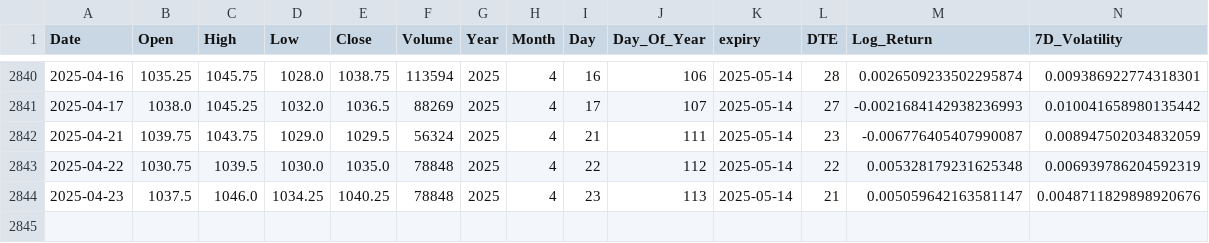
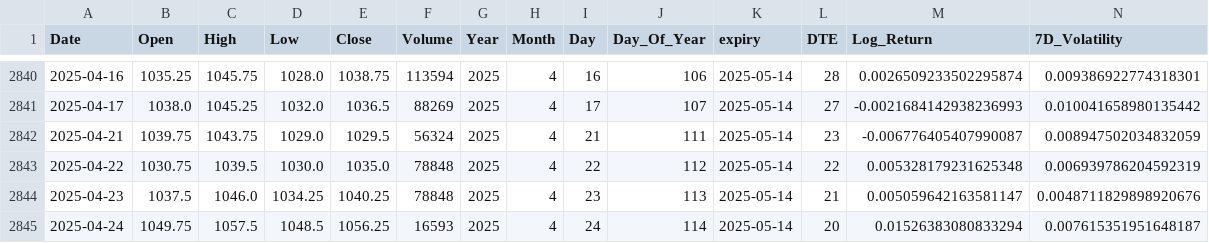
Before and after one commit to TianhaoW/ErdosAgriDerivPredict, a CSV file: dataset/processed/market_data/ZS.csv, drawn as a sheet; only a part is shown, gaps mark what is left out; rows hold the shown columns only; the diff names each change by its address in the sheet, - before the commit and + after, or states it on an @@ line.

```diff
--- a/dataset/processed/market_data/ZS.csv
+++ b/dataset/processed/market_data/ZS.csv
+row 2845: 2025-04-24 | 1049.75 | 1057.5 | 1048.5 | 1056.25 | 16593 | 2025 | 4 | 24 | 114 | 2025-05-14 | 20 | 0.01526383080833294 | 0.007615351951648187
```
Also changed, not shown: dataset/processed/market_data/ZC.csv, dataset/processed/market_data/ZW.csv, 12 other files.
